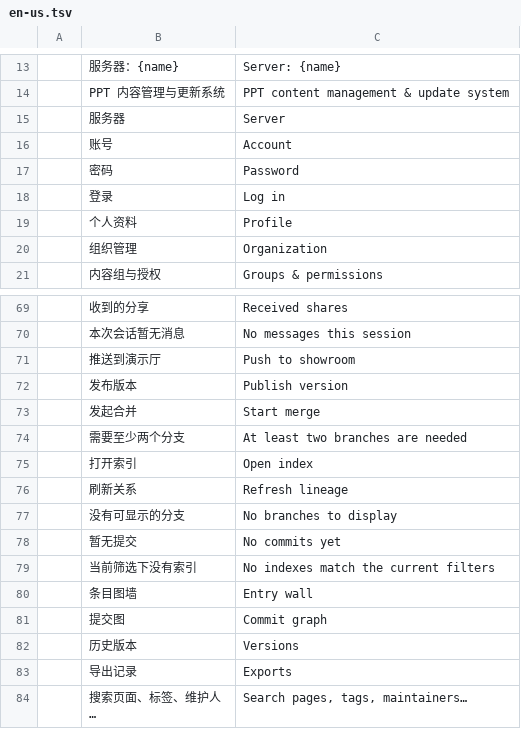
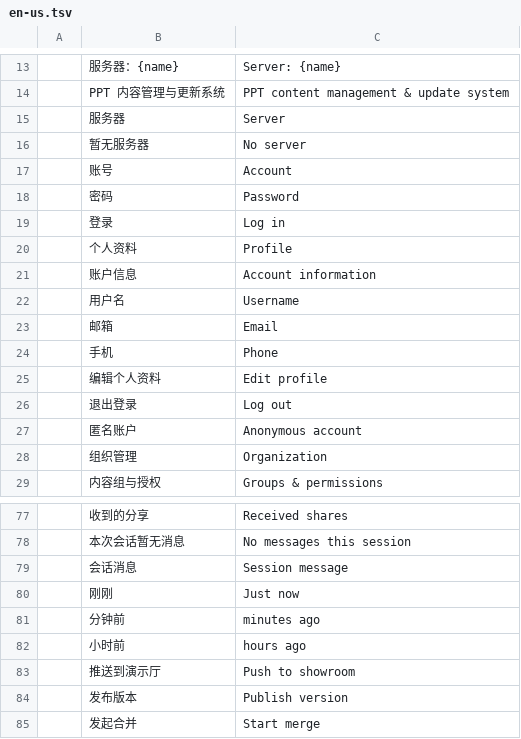
Before and after one commit to lanline123/qimu, a TSV file: crates/qimu-client/locales/en-us.tsv, drawn as a sheet; only a part is shown, gaps mark what is left out; the shorter side is filled out with more unchanged rows; the diff names each change by its address in the sheet, - before the commit and + after, or states it on an @@ line.

```diff
--- a/crates/qimu-client/locales/en-us.tsv
+++ b/crates/qimu-client/locales/en-us.tsv
+row 16:  | 暂无服务器 | No server
+row 21:  | 账户信息 | Account information
+row 22:  | 用户名 | Username
+row 23:  | 邮箱 | Email
+row 24:  | 手机 | Phone
+row 25:  | 编辑个人资料 | Edit profile
+row 26:  | 退出登录 | Log out
+row 27:  | 匿名账户 | Anonymous account
+row 79:  | 会话消息 | Session message
+row 80:  | 刚刚 | Just now
+row 81:  | 分钟前 | minutes ago
+row 82:  | 小时前 | hours ago
```
Also changed, not shown: crates/qimu-client/locales/zh-hans.tsv, 22 other files.
